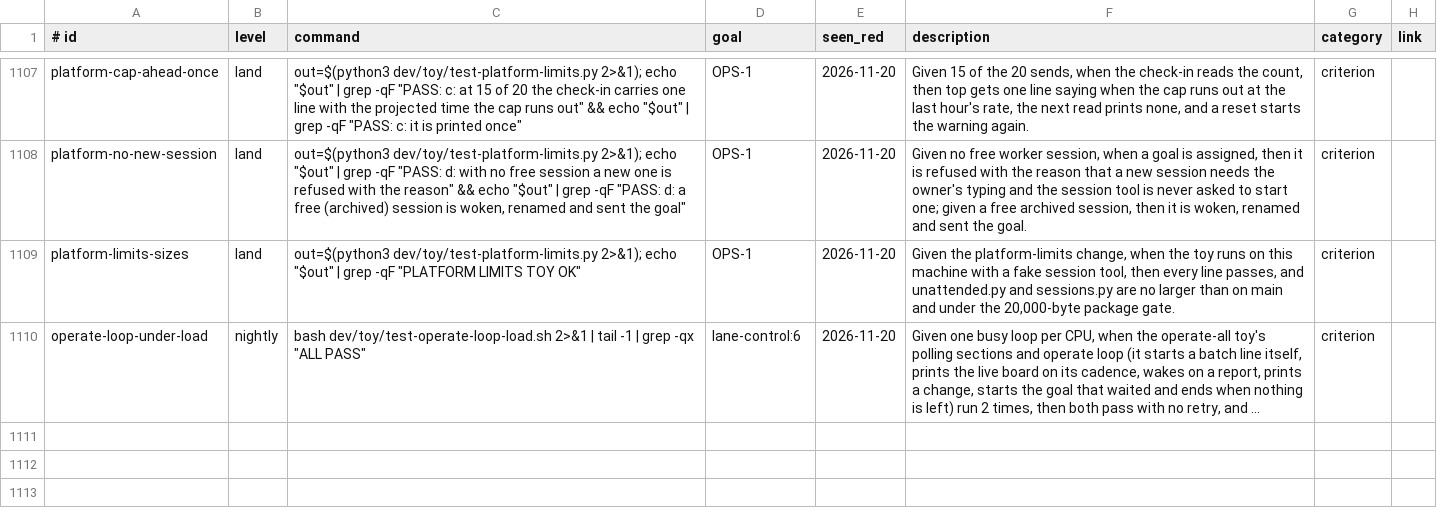
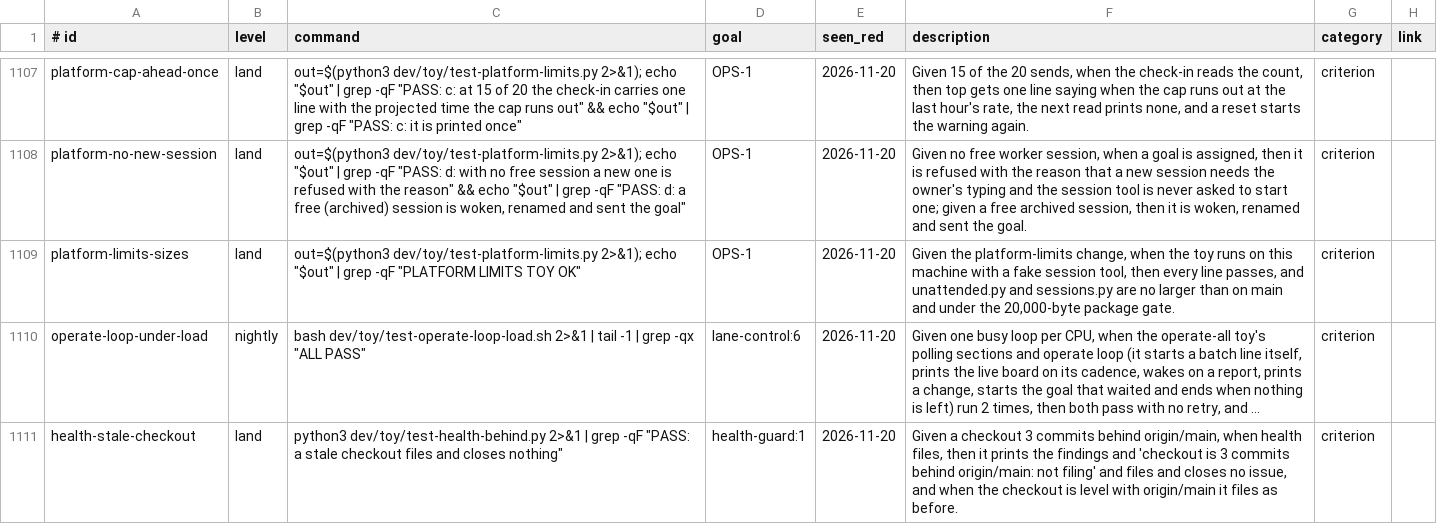
Before and after one commit to Charlie-org146/agent-workflow-template, a TSV file: .loop/regression.tsv, drawn as a sheet; only a part is shown, gaps mark what is left out; long unchanged cells end in …; the diff names each change by its address in the sheet, - before the commit and + after, or states it on an @@ line.

```diff
--- a/.loop/regression.tsv
+++ b/.loop/regression.tsv
+row 1111: health-stale-checkout | land | python3 dev/toy/test-health-behind.py 2>&1 | grep -qF "PASS: a stale checkout files and closes nothing" | health-guard:1 | 2026-11-20 | Given a checkout 3 commits behind origin/main, when health files, then it prints the findings and 'checkout is 3 commits behind origin/main: not filing' and files and closes no issue, and when the checkout is level with origin/main it files as before. | criterion
```
Also changed, not shown: 2 other files.
